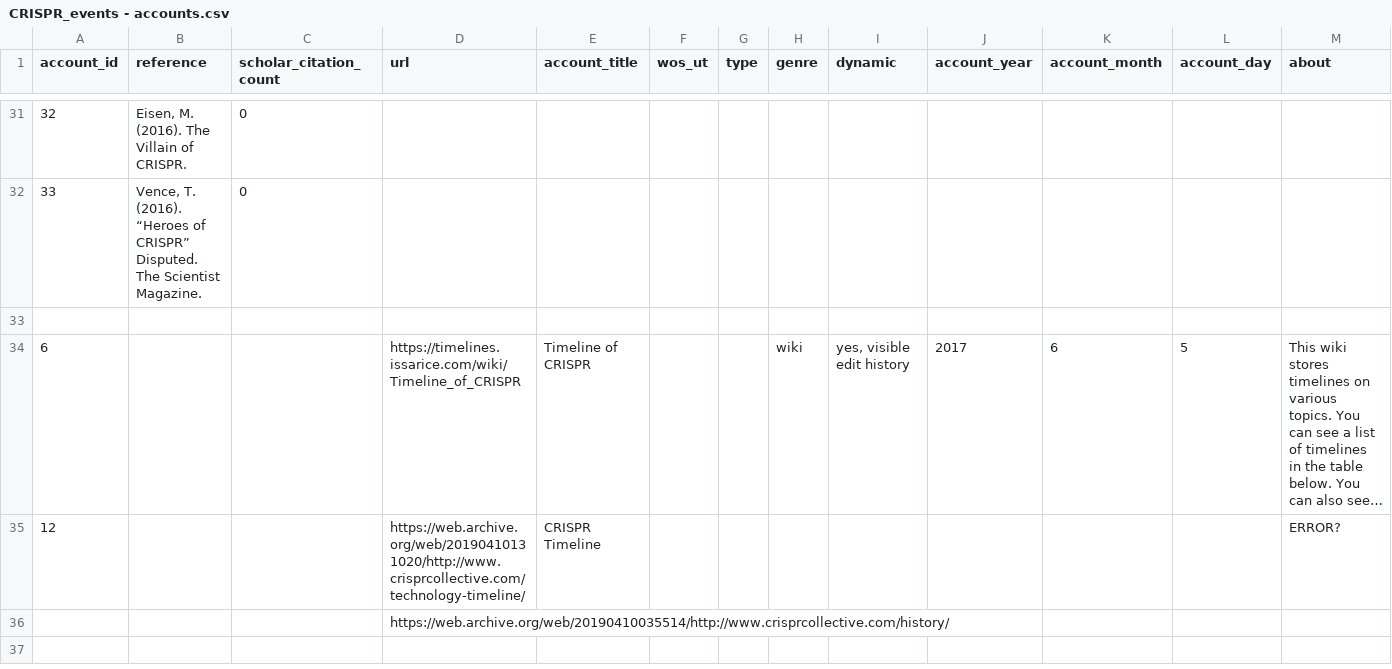
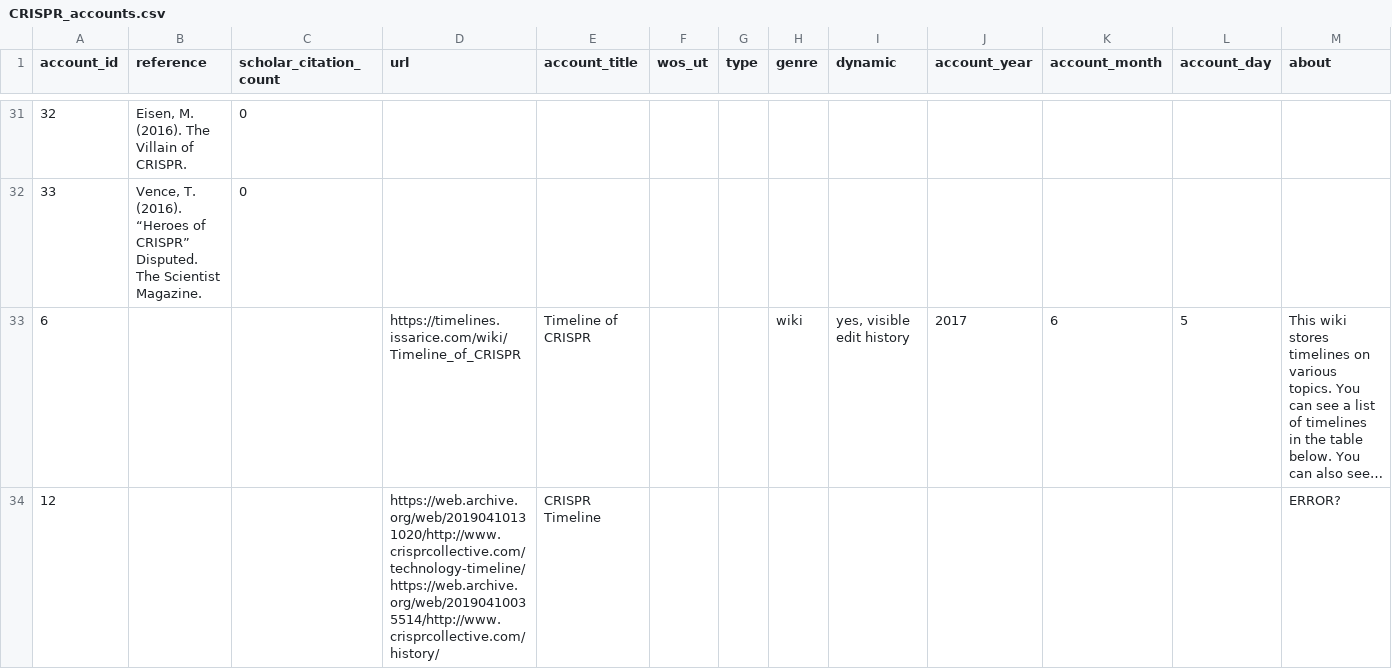
Before and after one commit to webis-de/PUS-23, a CSV file: data/CRISPR_accounts.csv (was data/CRISPR_events - accounts.csv), drawn as a sheet; only a part is shown, gaps mark what is left out; long unchanged cells end in …; removed rows and columns are numbered as before the commit, all else as after; rows hold the shown columns only; ↵ is a line break in a cell; the diff names each change by its address in the sheet, - before the commit and + after, or states it on an @@ line.

```diff
--- a/data/CRISPR_events - accounts.csv
+++ b/data/CRISPR_accounts.csv
-row 33: (empty)
-D34 (url): https://web.archive.org/web/20190410131020/http://www.crisprcollective.com/technology-timeline/
+D34 (url): https://web.archive.org/web/20190410131020/http://www.crisprcollective.com/technology-timeline/ ↵ https://web.archive.org/web/20190410035514/http://www.crisprcollective.com/history/
-row 36:  |  |  | https://web.archive.org/web/20190410035514/http://www.crisprcollective.com/history/
```
Also changed, not shown: data/CRISPR_narrative-events.csv, 7 other files.
